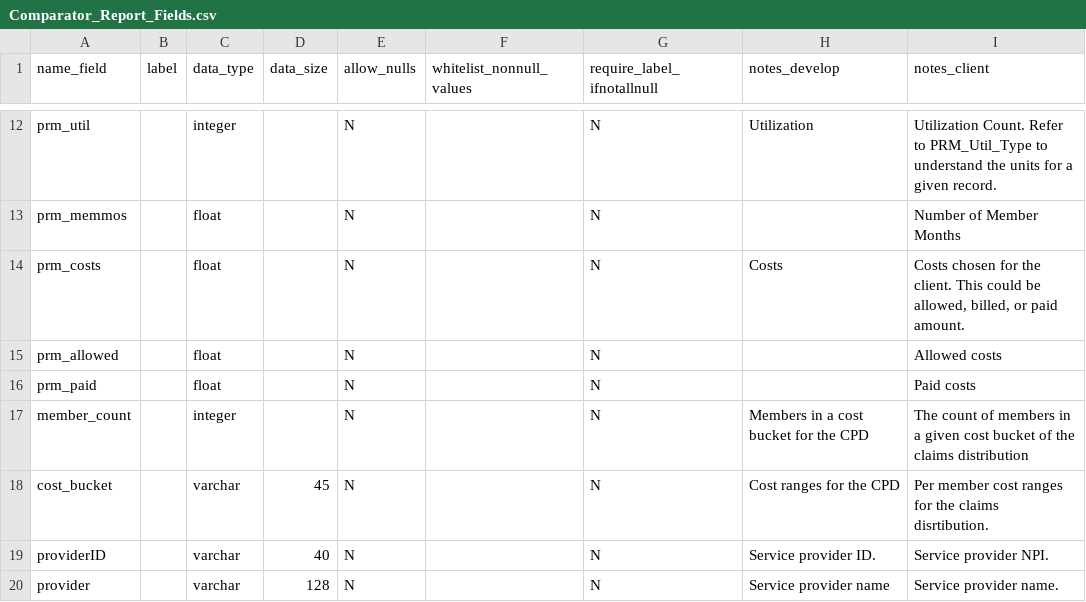
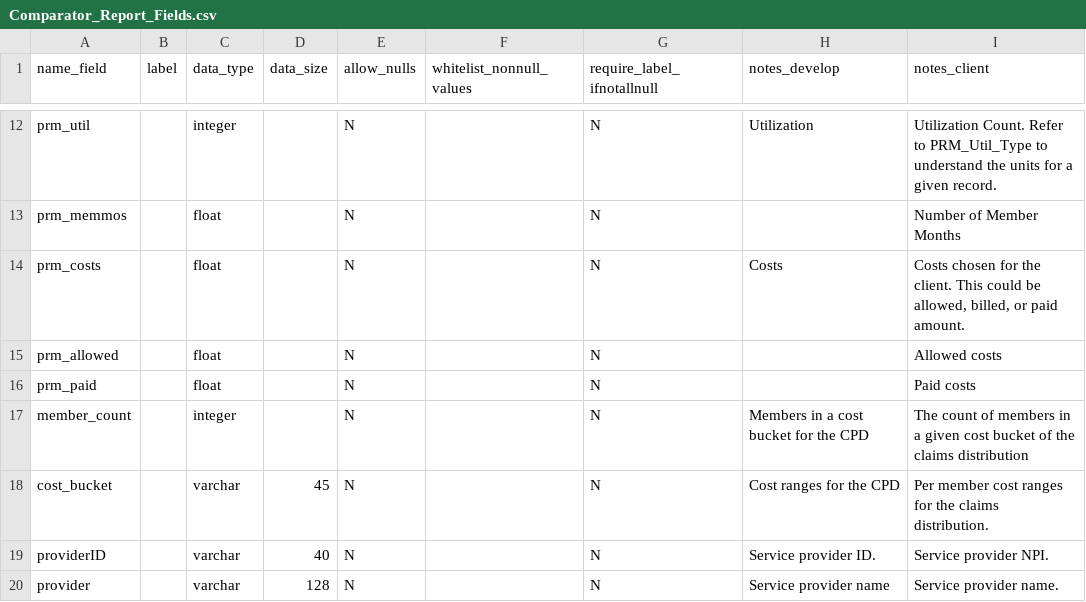
Before and after one commit to Milliman-PRM/comparator-report-legacy, a CSV file: Post005_Datamarts/Comparator_Report/Comparator_Report_Fields.csv, drawn as a sheet; only a part is shown, gaps mark what is left out.

Commit message:
Fix spelling error
Do this because it surfaces in notes client

```diff
--- a/Post005_Datamarts/Comparator_Report/Comparator_Report_Fields.csv
+++ b/Post005_Datamarts/Comparator_Report/Comparator_Report_Fields.csv
@@ -17,3 +17,3 @@ prm_paid,,float,,N,,N,,Paid costs
 member_count,,integer,,N,,N,Members in a cost bucket for the CPD, The count of members in a given cost bucket of the claims distribution
-cost_bucket,,varchar,45,N,,N,Cost ranges for the CPD, Per member cost ranges for the claims disrtibution.
+cost_bucket,,varchar,45,N,,N,Cost ranges for the CPD, Per member cost ranges for the claims distribution.
 providerID,,varchar,40,N,,N,Service provider ID., Service provider NPI.
```
